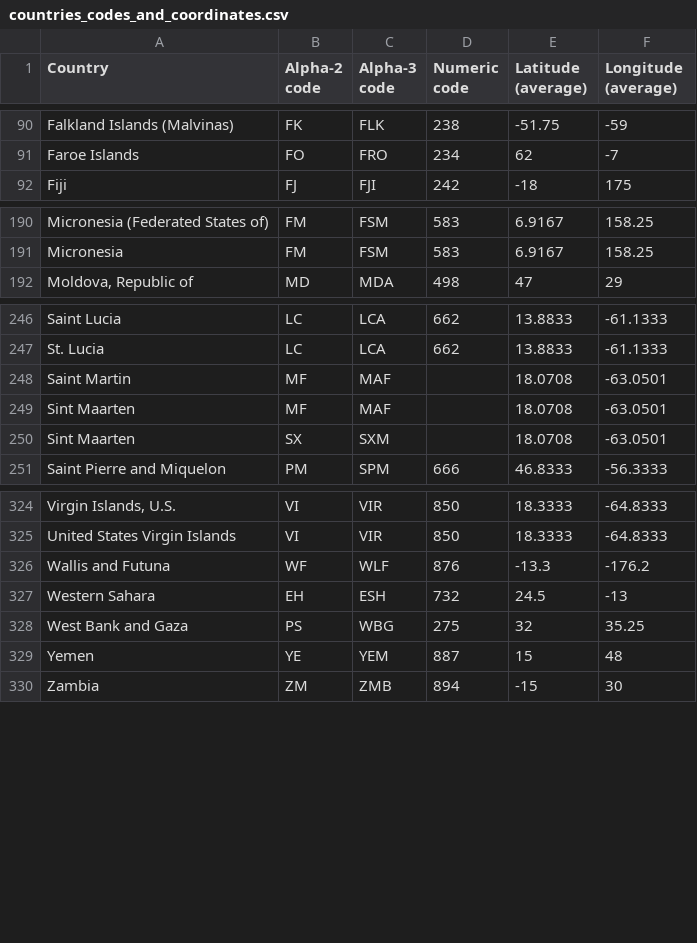
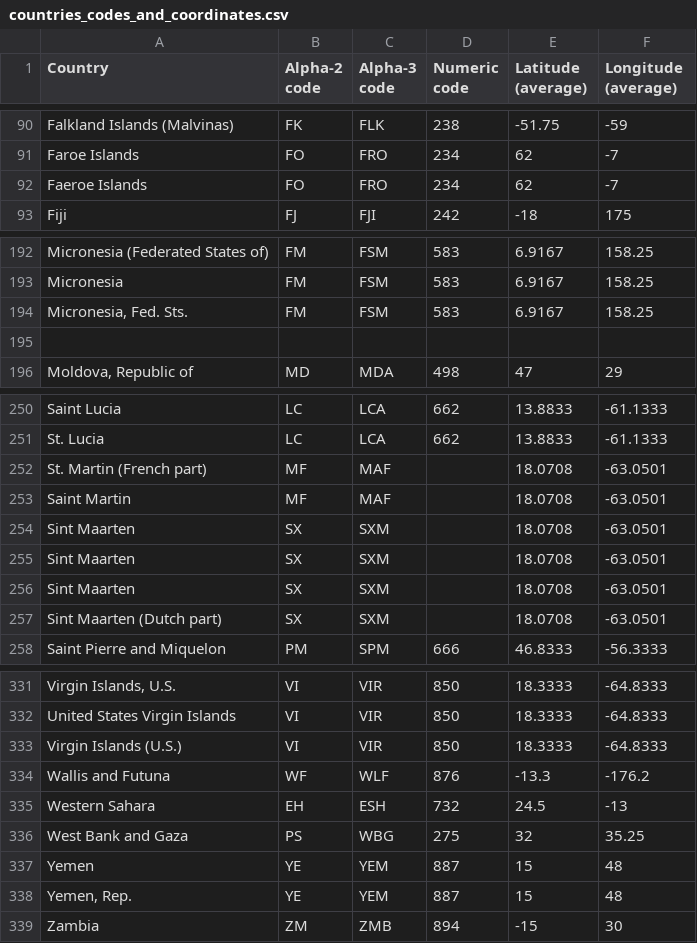
Before and after one commit to smallmultiples/undp-vaccine-response, a CSV file: data/countries_codes_and_coordinates.csv, drawn as a sheet; only a part is shown, gaps mark what is left out; the diff covers the shown part only.

```diff
--- a/data/countries_codes_and_coordinates.csv
+++ b/data/countries_codes_and_coordinates.csv
@@ -91,2 +91,3 @@
 "Faroe Islands", "FO", "FRO", "234", "62", "-7"
+"Faeroe Islands", "FO", "FRO", "234", "62", "-7"
 "Fiji", "FJ", "FJI", "242", "-18", "175"
@@ -191,2 +193,4 @@
 "Micronesia", "FM", "FSM", "583", "6.9167", "158.25"
+"Micronesia, Fed. Sts.", "FM", "FSM", "583", "6.9167", "158.25"
+
 "Moldova, Republic of", "MD", "MDA", "498", "47", "29"
@@ -247,5 +251,8 @@
 "St. Lucia", "LC", "LCA", "662", "13.8833", "-61.1333"
+"St. Martin (French part)", "MF", "MAF", "", "18.0708", "-63.0501"
 "Saint Martin", "MF", "MAF", "", "18.0708", "-63.0501"
-"Sint Maarten", "MF", "MAF", "", "18.0708", "-63.0501"
 "Sint Maarten", "SX", "SXM", "", "18.0708", "-63.0501"
+"Sint Maarten", "SX", "SXM", "", "18.0708", "-63.0501"
+"Sint Maarten", "SX", "SXM", "", "18.0708", "-63.0501"
+"Sint Maarten (Dutch part)", "SX", "SXM", "", "18.0708", "-63.0501"
 "Saint Pierre and Miquelon", "PM", "SPM", "666", "46.8333", "-56.3333"
@@ -325,2 +332,3 @@
 "United States Virgin Islands", "VI", "VIR", "850", "18.3333", "-64.8333"
+"Virgin Islands (U.S.)", "VI", "VIR", "850", "18.3333", "-64.8333"
 "Wallis and Futuna", "WF", "WLF", "876", "-13.3", "-176.2"
@@ -329,2 +337,3 @@
 "Yemen", "YE", "YEM", "887", "15", "48"
+"Yemen, Rep.", "YE", "YEM", "887", "15", "48"
 "Zambia", "ZM", "ZMB", "894", "-15", "30"
```
Also changed, not shown: 1 added row elsewhere in this file, data/out/MACRO-Gov_support.csv, 6 other files.
